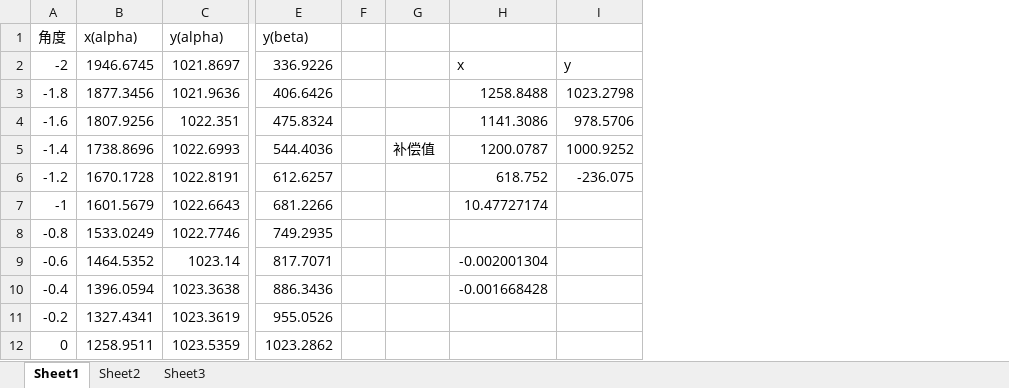
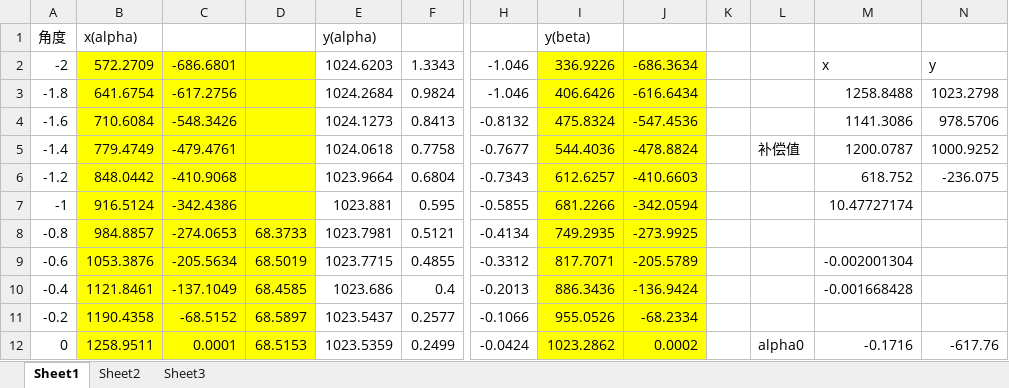
Before and after one commit to heavyrain-lzy/temp, an Excel workbook: 相机标定.xlsx, sheet Sheet1, drawn as a sheet; only a part is shown, gaps mark what is left out; values as stored, in another font and other column widths than the file's, no borders; removed rows and columns are numbered as before the commit, all else as after; the diff covers the shown part only; the diff names each change by its address in the sheet, - before the commit and + after, or states it on an @@ line.

```diff
--- a/相机标定.xlsx (sheet Sheet1)
+++ b/相机标定.xlsx (sheet Sheet1)
+column C, rows 2-12: -686.6801 | -617.2756 | -548.3426 | -479.4761 | -410.9068 | -342.4386 | -274.0653 | -205.5634 | -137.1049 | -68.5152 | 0.0001
+column D, rows 8-12: 68.3733 | 68.5019 | 68.4585 | 68.5897 | 68.5153
+column F, rows 2-12: 1.3343 | 0.9824 | 0.8413 | 0.7758 | 0.6804 | 0.595 | 0.5121 | 0.4855 | 0.4 | 0.2577 | 0.2499
+column H, rows 2-12: -1.046 | -1.046 | -0.8132 | -0.7677 | -0.7343 | -0.5855 | -0.4134 | -0.3312 | -0.2013 | -0.1066 | -0.0424
-column F, empty
+column J, rows 2-12: -686.3634 | -616.6434 | -547.4536 | -478.8824 | -410.6603 | -342.0594 | -273.9925 | -205.5789 | -136.9424 | -68.2334 | 0.0002
+column K, empty
-B2: 1946.6745
+B2: 572.2709
-B2:B12 fill: none
+B2:B12 fill: #FFFF00
-E2: 1021.8697
+E2: 1024.6203
-I2:I12 fill: none
+I2:I12 fill: #FFFF00
-B3: 1877.3456
+B3: 641.6754
-E3: 1021.9636
+E3: 1024.2684
-B4: 1807.9256
+B4: 710.6084
-E4: 1022.351
+E4: 1024.1273
-B5: 1738.8696
+B5: 779.4749
-E5: 1022.6993
+E5: 1024.0618
-B6: 1670.1728
+B6: 848.0442
-E6: 1022.8191
+E6: 1023.9664
-B7: 1601.5679
+B7: 916.5124
-E7: 1022.6643
+E7: 1023.881
-B8: 1533.0249
+B8: 984.8857
-E8: 1022.7746
+E8: 1023.7981
-B9: 1464.5352
+B9: 1053.3876
-E9: 1023.14
+E9: 1023.7715
-B10: 1396.0594
+B10: 1121.8461
-E10: 1023.3638
+E10: 1023.686
-B11: 1327.4341
+B11: 1190.4358
-E11: 1023.3619
+E11: 1023.5437
-L12: (empty)
+L12: alpha0
-M12: (empty)
+M12: -0.1716
-N12: (empty)
+N12: -617.76
```
Also changed, not shown: 24 added rows, 1 removed row, 24 edited cells and cell formats elsewhere in this sheet, formulas that keep their value, 数据处理.xlsx, 3 other files.
